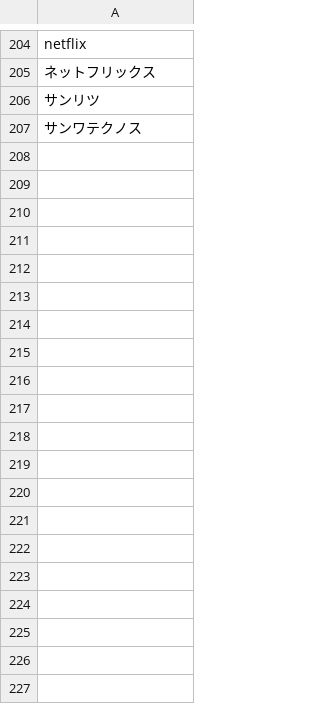
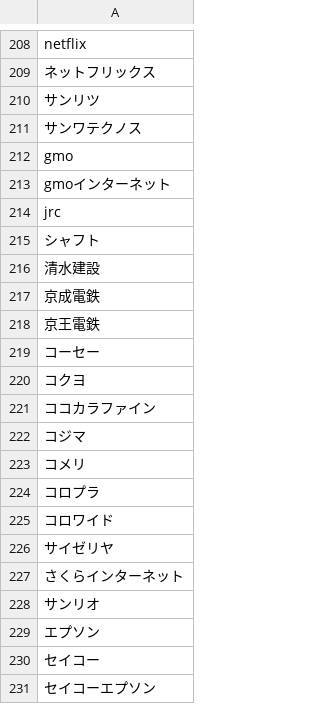
Before and after one commit to GINK03/kigyo, a CSV file: var/appendix_kigyos.csv, drawn as a sheet; only a part is shown, gaps mark what is left out; the diff covers the shown part only.

Commit message:
update

```diff
--- a/var/appendix_kigyos.csv
+++ b/var/appendix_kigyos.csv
@@ -207 +211,21 @@ netflix
 サンワテクノス
+gmo
+gmoインターネット
+jrc
+シャフト
+清水建設
+京成電鉄
+京王電鉄
+コーセー
+コクヨ
+ココカラファイン
+コジマ
+コメリ
+コロプラ
+コロワイド
+サイゼリヤ
+さくらインターネット
+サンリオ
+エプソン
+セイコー
+セイコーエプソン
```
Also changed, not shown: 73 added rows elsewhere in this file.
